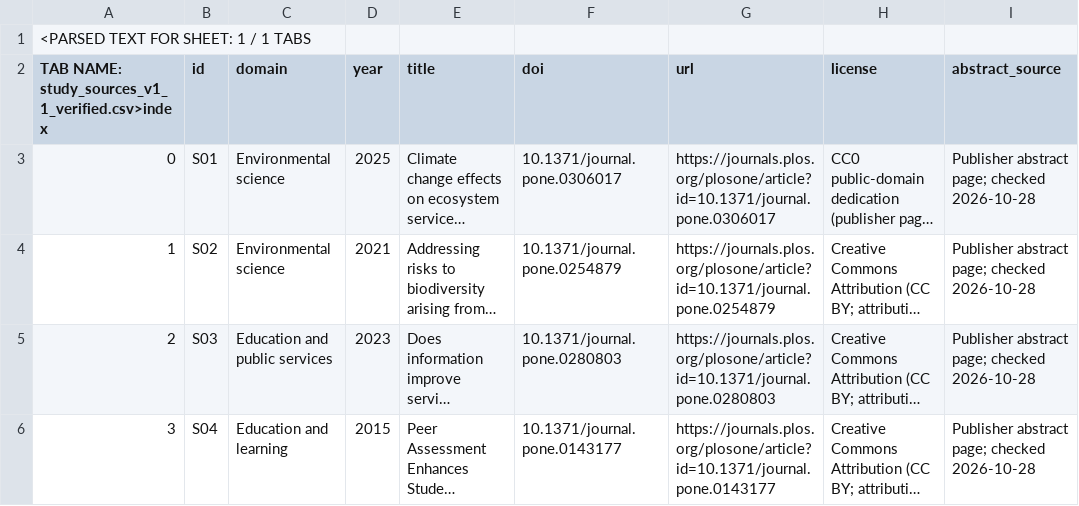
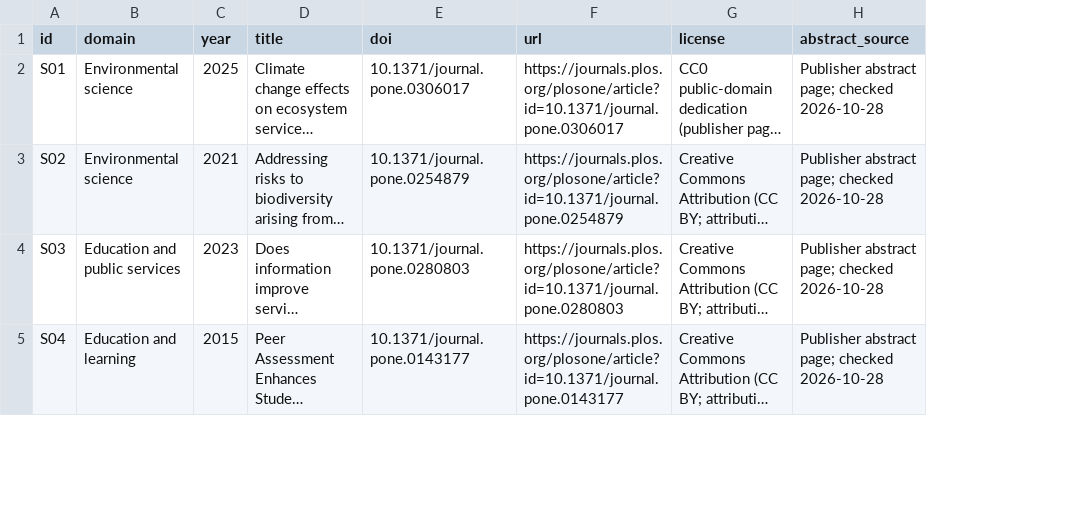
Before and after one commit to akula-advaith/prompt-conclusion-stability-study, a CSV file: data/study_sources_v1_1_verified.csv, drawn as a sheet; only a part is shown; long unchanged cells end in …; removed rows and columns are numbered as before the commit, all else as after; rows hold the shown columns only; the diff covers the shown part only; the diff names each change by its address in the sheet, - before the commit and + after, or states it on an @@ line.

```diff
--- a/data/study_sources_v1_1_verified.csv
+++ b/data/study_sources_v1_1_verified.csv
-column A, rows 2-6: TAB NAME: study_sources_v1_1_verified.csv>index | 0 | 1 | 2 | 3
-row 1: <PARSED TEXT FOR SHEET: 1 / 1 TABS
```
Also changed, not shown: 1 edited cell elsewhere in this file, results/analysis/quality_by_model_and_prompt.csv, results/analysis/source_model_stability_metrics.csv, 11 other files.
